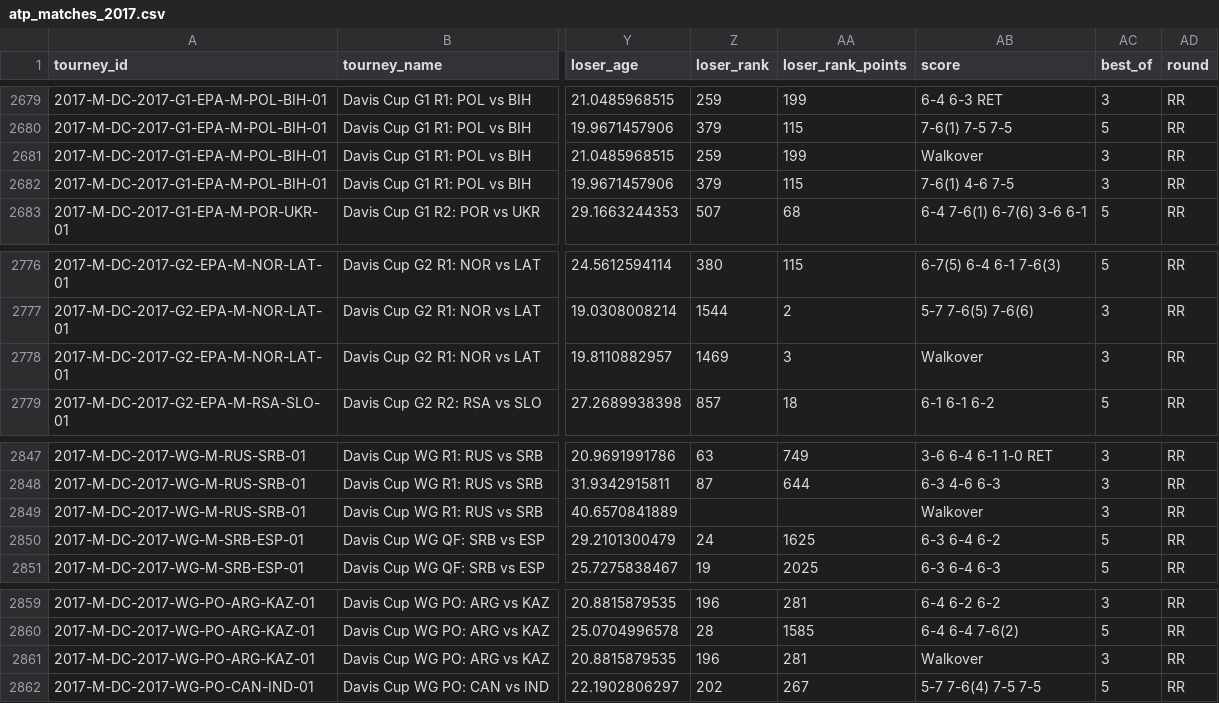
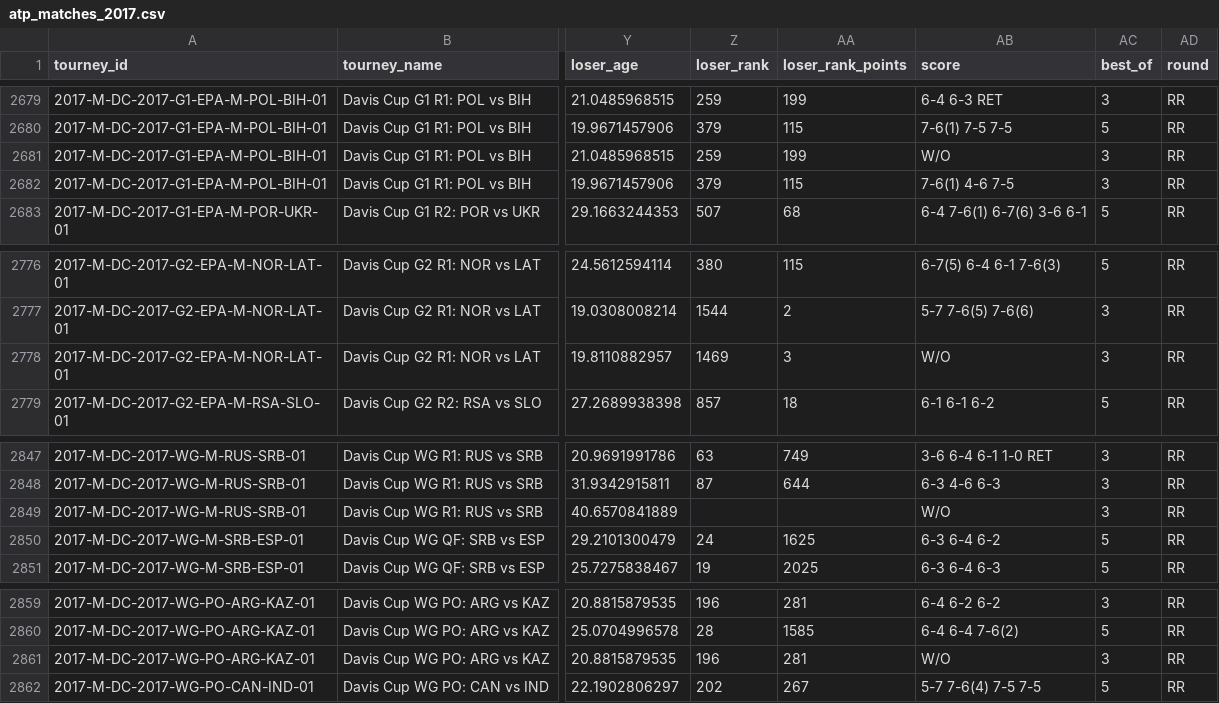
Before and after one commit to JeffSackmann/tennis_atp, a CSV file: atp_matches_2017.csv, drawn as a sheet; only a part is shown, gaps mark what is left out; the diff names each change by its address in the sheet, - before the commit and + after, or states it on an @@ line.

Commit message:
score corrections

```diff
--- a/atp_matches_2017.csv
+++ b/atp_matches_2017.csv
-AB2681 (score): Walkover
+AB2681 (score): W/O
-AB2778 (score): Walkover
+AB2778 (score): W/O
-AB2849 (score): Walkover
+AB2849 (score): W/O
-AB2861 (score): Walkover
+AB2861 (score): W/O
```
Also changed, not shown: atp_matches_1968.csv, atp_matches_1969.csv, 14 other files.
